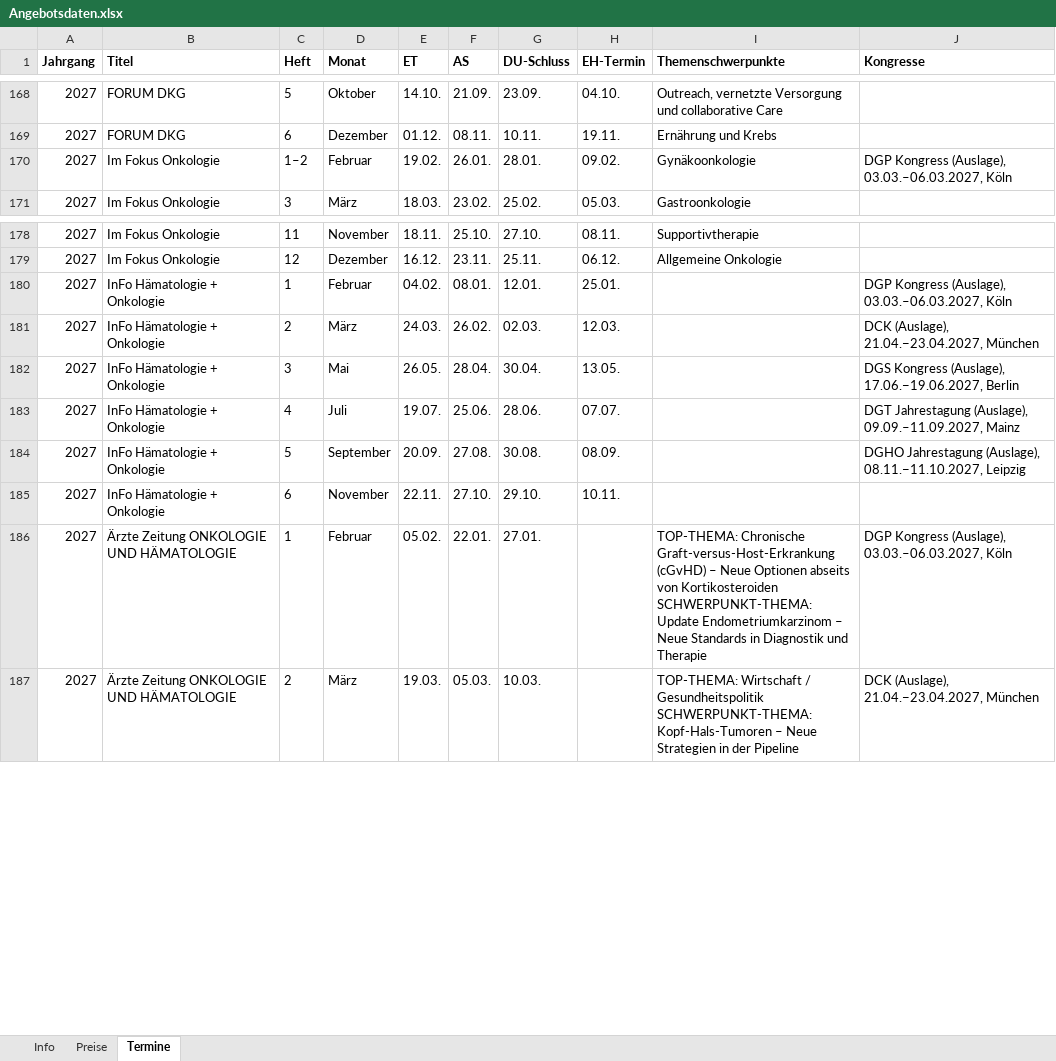
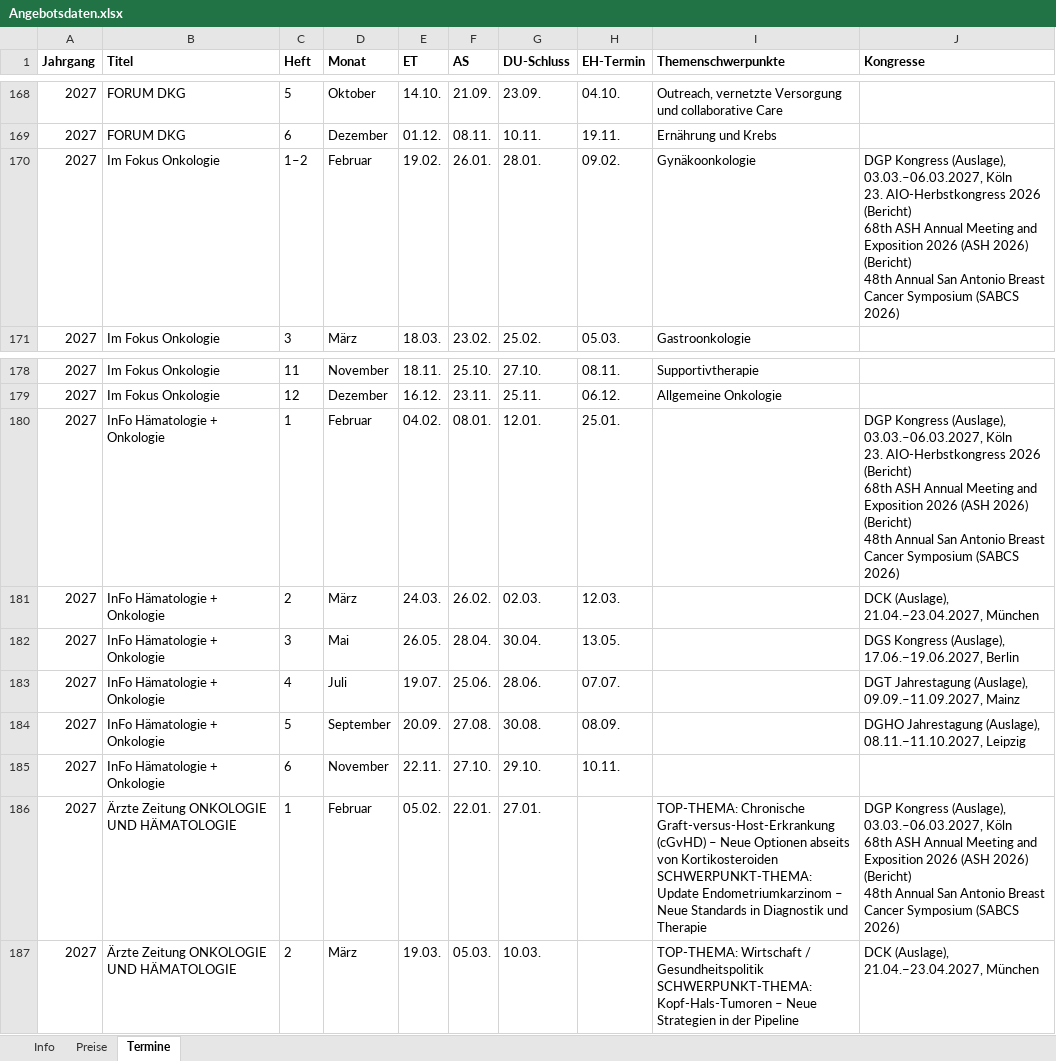
Before and after one commit to Barings1995/angebotswerkzeuge, an Excel workbook: Angebotsdaten.xlsx, sheet Termine, drawn as a sheet; only a part is shown, gaps mark what is left out; values as stored, in another font and other column widths than the file's, no borders; ↵ is a line break in a cell; the diff names each change by its address in the sheet, - before the commit and + after, or states it on an @@ line.

```diff
--- a/Angebotsdaten.xlsx (sheet Termine)
+++ b/Angebotsdaten.xlsx (sheet Termine)
-J170 (Kongresse): …03.03.–06.03.2027, Köln
+J170 (Kongresse): …03.03.–06.03.2027, Köln ↵ 23. AIO-Herbstkongress 2026 (Bericht) ↵ 68th ASH Annual Meeting and Exposition 2026 (ASH 2026) (Bericht) ↵ 48th Annual San Antonio Breast Cancer Symposium (SABCS 2026)
-J180 (Kongresse): …03.03.–06.03.2027, Köln
+J180 (Kongresse): …03.03.–06.03.2027, Köln ↵ 23. AIO-Herbstkongress 2026 (Bericht) ↵ 68th ASH Annual Meeting and Exposition 2026 (ASH 2026) (Bericht) ↵ 48th Annual San Antonio Breast Cancer Symposium (SABCS 2026)
-J186 (Kongresse): …03.03.–06.03.2027, Köln
+J186 (Kongresse): …03.03.–06.03.2027, Köln ↵ 68th ASH Annual Meeting and Exposition 2026 (ASH 2026) (Bericht) ↵ 48th Annual San Antonio Breast Cancer Symposium (SABCS 2026)
```
